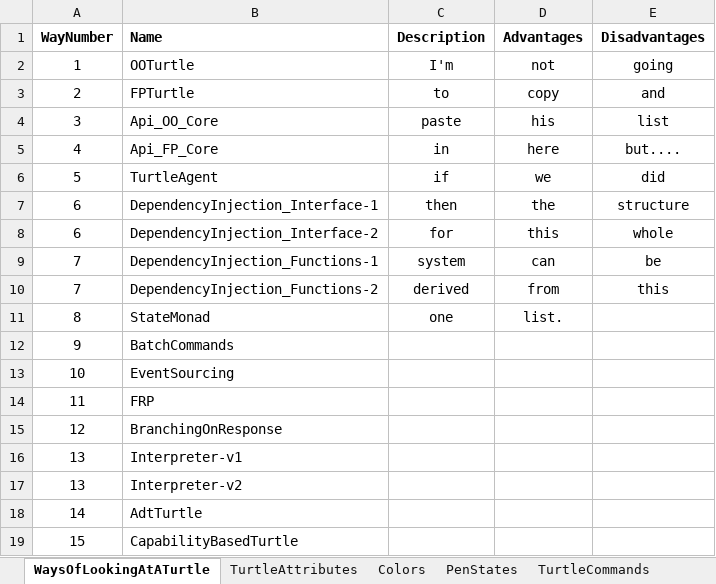
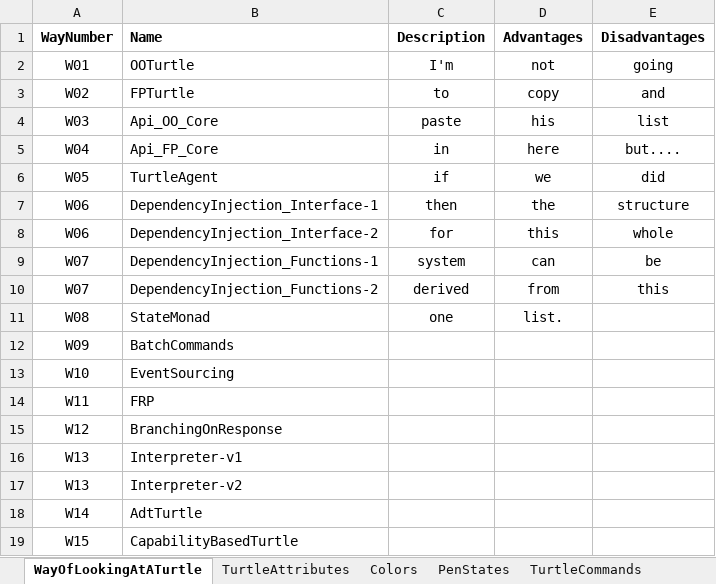
Before and after one commit to eejai42/1-way-of-looking-at-13-ways-of-looking-at-a-turtle, an Excel workbook: SSoT/twolaat.xlsx, sheet WayOfLookingAtATurtle, drawn as a sheet; values as stored, in another font and other column widths than the file's, no borders; charts and pictures not drawn; the diff names each change by its address in the sheet, - before the commit and + after, or states it on an @@ line.

```diff
--- a/SSoT/twolaat.xlsx (sheet WayOfLookingAtATurtle)
+++ b/SSoT/twolaat.xlsx (sheet WayOfLookingAtATurtle)
-sheet tab: WaysOfLookingAtATurtle
+sheet tab: WayOfLookingAtATurtle
-A2 (WayNumber): 1
+A2 (WayNumber): W01
-A3 (WayNumber): 2
+A3 (WayNumber): W02
-A4 (WayNumber): 3
+A4 (WayNumber): W03
-A5 (WayNumber): 4
+A5 (WayNumber): W04
-A6 (WayNumber): 5
+A6 (WayNumber): W05
-A7:A8 (WayNumber): 6
+A7:A8 (WayNumber): W06
-A9:A10 (WayNumber): 7
+A9:A10 (WayNumber): W07
-A11 (WayNumber): 8
+A11 (WayNumber): W08
-A12 (WayNumber): 9
+A12 (WayNumber): W09
-A13 (WayNumber): 10
+A13 (WayNumber): W10
-A14 (WayNumber): 11
+A14 (WayNumber): W11
-A15 (WayNumber): 12
+A15 (WayNumber): W12
-A16:A17 (WayNumber): 13
+A16:A17 (WayNumber): W13
-A18 (WayNumber): 14
+A18 (WayNumber): W14
-A19 (WayNumber): 15
+A19 (WayNumber): W15
```
Also changed, not shown: sheet PredifinedScriptSteps, 52 other files.
